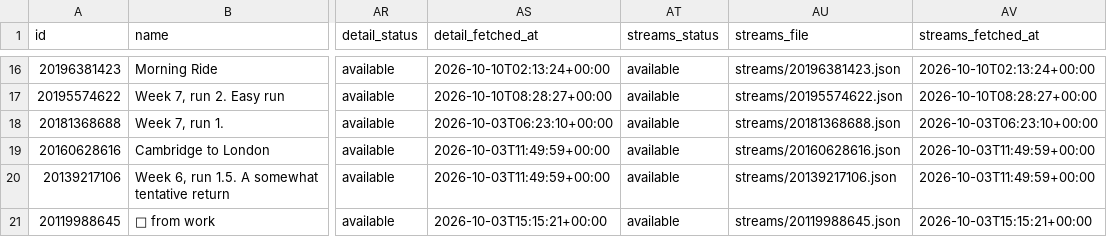
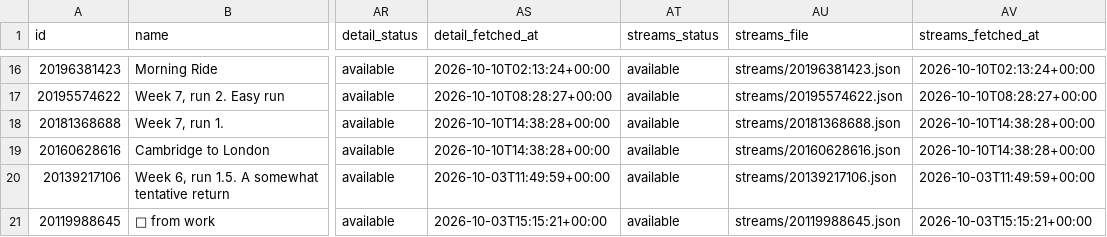
Before and after one commit to holder-josh/valencia-1870, a CSV file: docs/workouts.csv, drawn as a sheet; only a part is shown, gaps mark what is left out; the diff names each change by its address in the sheet, - before the commit and + after, or states it on an @@ line.

```diff
--- a/docs/workouts.csv
+++ b/docs/workouts.csv
-AS18 (detail_fetched_at): 2026-10-03T06:23:10+00:00
+AS18 (detail_fetched_at): 2026-10-10T14:38:28+00:00
-AV18 (streams_fetched_at): 2026-10-03T06:23:10+00:00
+AV18 (streams_fetched_at): 2026-10-10T14:38:28+00:00
-AS19 (detail_fetched_at): 2026-10-03T11:49:59+00:00
+AS19 (detail_fetched_at): 2026-10-10T14:38:28+00:00
-AV19 (streams_fetched_at): 2026-10-03T11:49:59+00:00
+AV19 (streams_fetched_at): 2026-10-10T14:38:28+00:00
```
Also changed, not shown: 4 other files.
